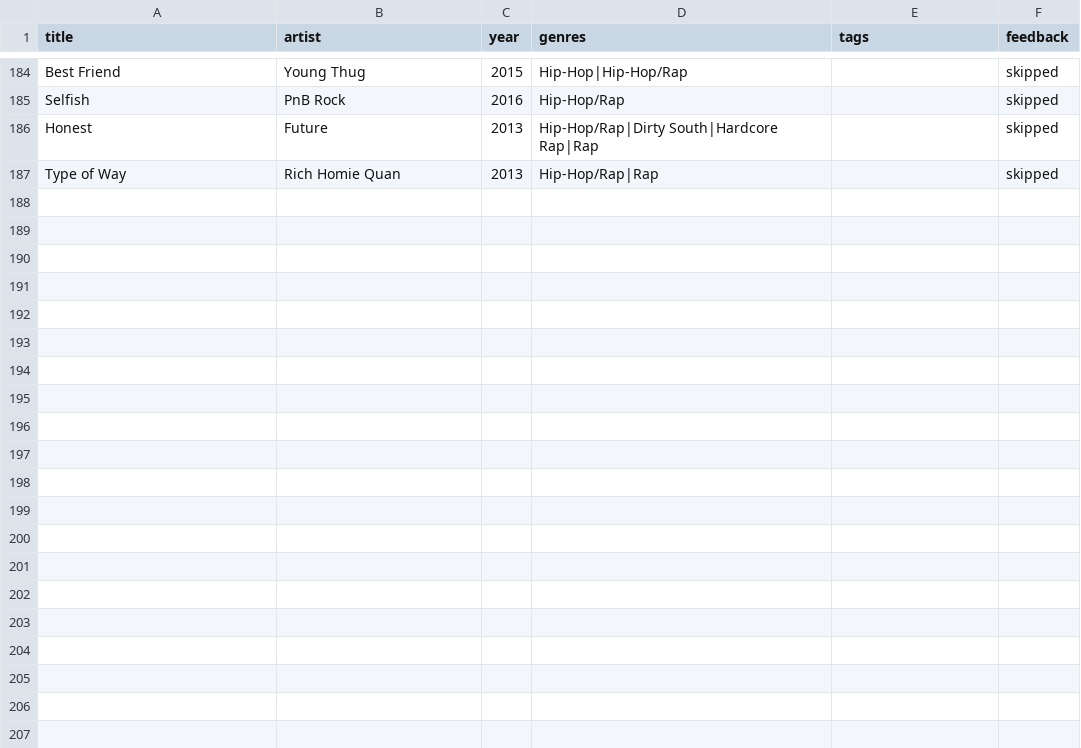
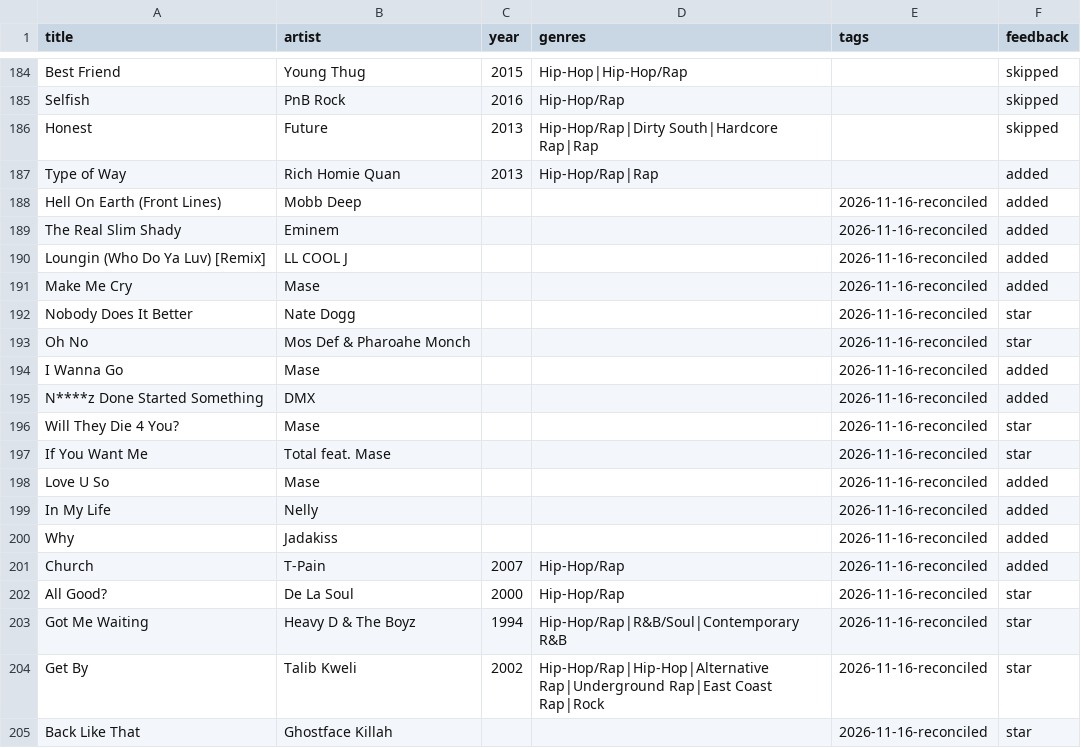
Before and after one commit to 79cbd8hmgj-wq/Evan-s-Found-Music, a CSV file: data/feedback.csv, drawn as a sheet; only a part is shown, gaps mark what is left out; the diff covers the shown part only.

Commit message:
data: reconcile favorites additions and fully classified November round

```diff
--- a/data/feedback.csv
+++ b/data/feedback.csv
@@ -186,2 +186,20 @@ Selfish,PnB Rock,2016,Hip-Hop/Rap,,skipped
 Honest,Future,2013,Hip-Hop/Rap|Dirty South|Hardcore Rap|Rap,,skipped
-Type of Way,Rich Homie Quan,2013,Hip-Hop/Rap|Rap,,skipped
+Type of Way,Rich Homie Quan,2013,Hip-Hop/Rap|Rap,,added
+Hell On Earth (Front Lines),Mobb Deep,,,2026-11-16-reconciled,added
+The Real Slim Shady,Eminem,,,2026-11-16-reconciled,added
+Loungin (Who Do Ya Luv) [Remix],LL COOL J,,,2026-11-16-reconciled,added
+Make Me Cry,Mase,,,2026-11-16-reconciled,added
+Nobody Does It Better,Nate Dogg,,,2026-11-16-reconciled,star
+Oh No,Mos Def & Pharoahe Monch,,,2026-11-16-reconciled,star
+I Wanna Go,Mase,,,2026-11-16-reconciled,added
+N****z Done Started Something,DMX,,,2026-11-16-reconciled,added
+Will They Die 4 You?,Mase,,,2026-11-16-reconciled,star
+If You Want Me,Total feat. Mase,,,2026-11-16-reconciled,star
+Love U So,Mase,,,2026-11-16-reconciled,added
+In My Life,Nelly,,,2026-11-16-reconciled,added
+Why,Jadakiss,,,2026-11-16-reconciled,added
+Church,T-Pain,2007,Hip-Hop/Rap,2026-11-16-reconciled,added
+All Good?,De La Soul,2000,Hip-Hop/Rap,2026-11-16-reconciled,star
+Got Me Waiting,Heavy D & The Boyz,1994,Hip-Hop/Rap|R&B/Soul|Contemporary R&B,2026-11-16-reconciled,star
+Get By,Talib Kweli,2002,Hip-Hop/Rap|Hip-Hop|Alternative Rap|Underground Rap|East Coast Rap|Rock,2026-11-16-reconciled,star
+Back Like That,Ghostface Killah,,,2026-11-16-reconciled,star
```
Also changed, not shown: 24 added rows and 2 edited cells elsewhere in this file.
